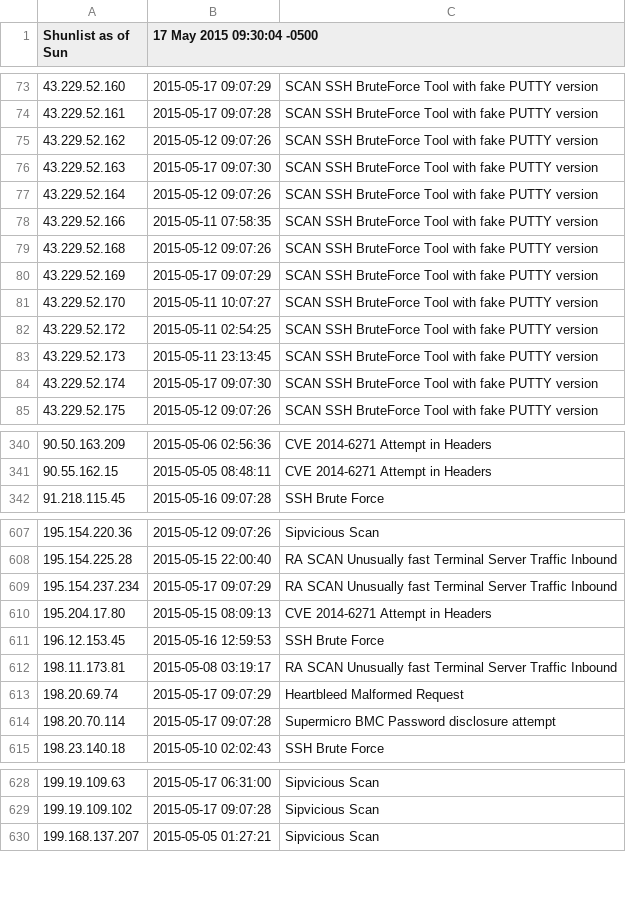
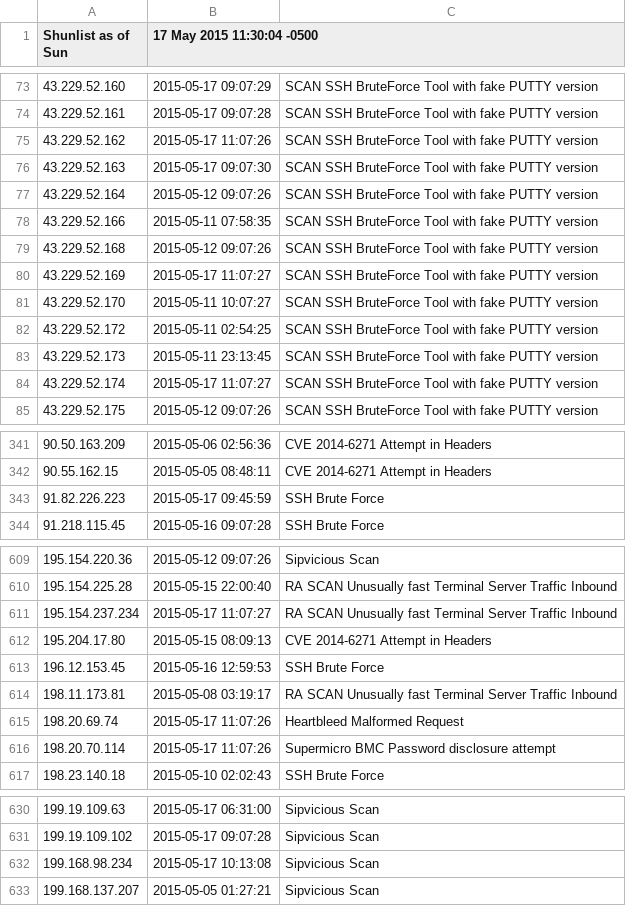
Before and after one commit to BikeMaker/datasets, a CSV file: osint/data/shunlist.csv, drawn as a sheet; only a part is shown, gaps mark what is left out; the diff covers the shown part only.

```diff
--- a/osint/data/shunlist.csv
+++ b/osint/data/shunlist.csv
@@ -1 +1 @@
-Shunlist as of Sun, 17 May 2015 09:30:04 -0500
+Shunlist as of Sun, 17 May 2015 11:30:04 -0500
@@ -74,3 +74,3 @@ Shunlist as of Sun, 17 May 2015 09:30:04 -0500
 43.229.52.161,2015-05-17 09:07:28,SCAN SSH BruteForce Tool with fake PUTTY version
-43.229.52.162,2015-05-12 09:07:26,SCAN SSH BruteForce Tool with fake PUTTY version
+43.229.52.162,2015-05-17 11:07:26,SCAN SSH BruteForce Tool with fake PUTTY version
 43.229.52.163,2015-05-17 09:07:30,SCAN SSH BruteForce Tool with fake PUTTY version
@@ -79,3 +79,3 @@ Shunlist as of Sun, 17 May 2015 09:30:04 -0500
 43.229.52.168,2015-05-12 09:07:26,SCAN SSH BruteForce Tool with fake PUTTY version
-43.229.52.169,2015-05-17 09:07:29,SCAN SSH BruteForce Tool with fake PUTTY version
+43.229.52.169,2015-05-17 11:07:27,SCAN SSH BruteForce Tool with fake PUTTY version
 43.229.52.170,2015-05-11 10:07:27,SCAN SSH BruteForce Tool with fake PUTTY version
@@ -83,3 +83,3 @@ Shunlist as of Sun, 17 May 2015 09:30:04 -0500
 43.229.52.173,2015-05-11 23:13:45,SCAN SSH BruteForce Tool with fake PUTTY version
-43.229.52.174,2015-05-17 09:07:30,SCAN SSH BruteForce Tool with fake PUTTY version
+43.229.52.174,2015-05-17 11:07:27,SCAN SSH BruteForce Tool with fake PUTTY version
 43.229.52.175,2015-05-12 09:07:26,SCAN SSH BruteForce Tool with fake PUTTY version
@@ -341,2 +342,3 @@ Shunlist as of Sun, 17 May 2015 09:30:04 -0500
 90.55.162.15,2015-05-05 08:48:11,CVE 2014-6271 Attempt in Headers
+91.82.226.223,2015-05-17 09:45:59,SSH Brute Force
 91.218.115.45,2015-05-16 09:07:28,SSH Brute Force
@@ -608,3 +610,3 @@ Shunlist as of Sun, 17 May 2015 09:30:04 -0500
 195.154.225.28,2015-05-15 22:00:40,RA SCAN Unusually fast Terminal Server Traffic Inbound
-195.154.237.234,2015-05-17 09:07:29,RA SCAN Unusually fast Terminal Server Traffic Inbound
+195.154.237.234,2015-05-17 11:07:27,RA SCAN Unusually fast Terminal Server Traffic Inbound
 195.204.17.80,2015-05-15 08:09:13,CVE 2014-6271 Attempt in Headers
@@ -612,4 +614,4 @@ Shunlist as of Sun, 17 May 2015 09:30:04 -0500
 198.11.173.81,2015-05-08 03:19:17,RA SCAN Unusually fast Terminal Server Traffic Inbound
-198.20.69.74,2015-05-17 09:07:29,Heartbleed Malformed Request
-198.20.70.114,2015-05-17 09:07:28,Supermicro BMC Password disclosure attempt
+198.20.69.74,2015-05-17 11:07:26,Heartbleed Malformed Request
+198.20.70.114,2015-05-17 11:07:26,Supermicro BMC Password disclosure attempt
 198.23.140.18,2015-05-10 02:02:43,SSH Brute Force
@@ -629,2 +631,3 @@ Shunlist as of Sun, 17 May 2015 09:30:04 -0500
 199.19.109.102,2015-05-17 09:07:28,Sipvicious Scan
+199.168.98.234,2015-05-17 10:13:08,Sipvicious Scan
 199.168.137.207,2015-05-05 01:27:21,Sipvicious Scan
```
Also changed, not shown: 4 added rows and 50 edited cells elsewhere in this file, osint/data/Tor_ip_list_EXIT.csv, 34 other files.
